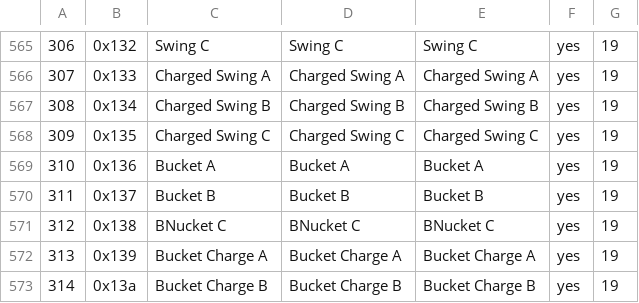
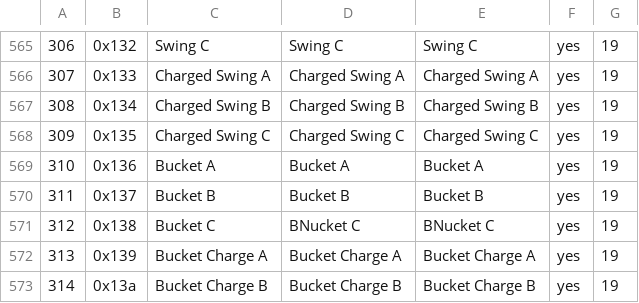
Before and after one commit to cce2955/TvCGUI-Main, a CSV file: tdp-modules/move_id_map_charagnostic.csv, drawn as a sheet; only a part is shown, gaps mark what is left out.

```diff
--- a/tdp-modules/move_id_map_charagnostic.csv
+++ b/tdp-modules/move_id_map_charagnostic.csv
@@ -570,3 +570,3 @@
 311,0x137,Bucket B,Bucket B,Bucket B,yes,19
-312,0x138,BNucket C,BNucket C,BNucket C,yes,19
+312,0x138,Bucket C,BNucket C,BNucket C,yes,19
 313,0x139,Bucket Charge A,Bucket Charge A,Bucket Charge A,yes,19
```
Also changed, not shown: 5 other files.
